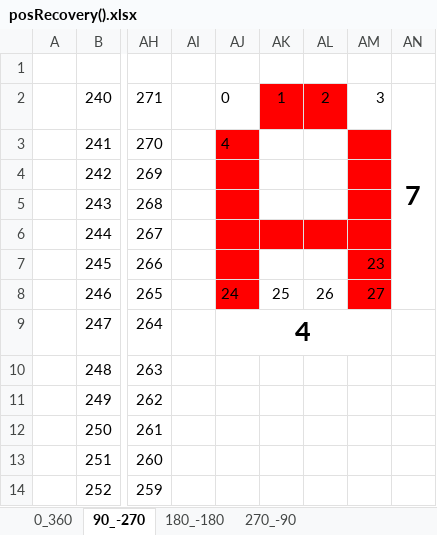
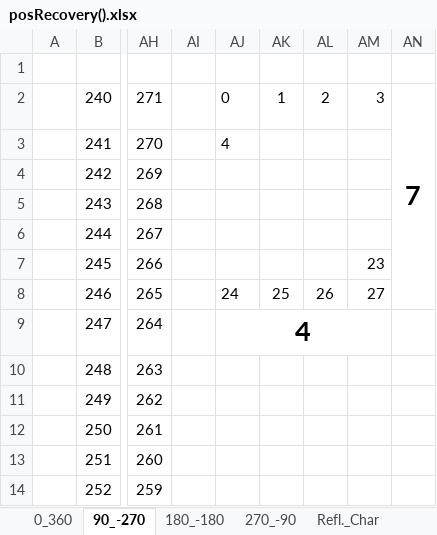
Before and after one commit to KC5-BP/C8051F020-WS2812B, an Excel workbook: refFiles/mx_manip/posRecovery().xlsx, sheet 90_-270, drawn as a sheet; only a part is shown, gaps mark what is left out; values as stored, in another font and other column widths than the file's, no borders; conditional formats not drawn; the diff names each change by its address in the sheet, - before the commit and + after, or states it on an @@ line.

Commit message:
mx : Reflexion printing char. added to excel.

```diff
--- a/refFiles/mx_manip/posRecovery().xlsx (sheet 90_-270)
+++ b/refFiles/mx_manip/posRecovery().xlsx (sheet 90_-270)
+sheet tab: Refl._Char
-AK2:AL2 fill: #FF0000
+AK2:AL2 fill: none
-AJ3:AJ5 fill: #FF0000
+AJ3:AJ5 fill: none
-AM3:AM5 fill: #FF0000
+AM3:AM5 fill: none
-AJ6:AM6 fill: #FF0000
+AJ6:AM6 fill: none
-AJ7:AJ8 fill: #FF0000
+AJ7:AJ8 fill: none
-AM7:AM8 fill: #FF0000
+AM7:AM8 fill: none
```
Also changed, not shown: sheet 0_360.
